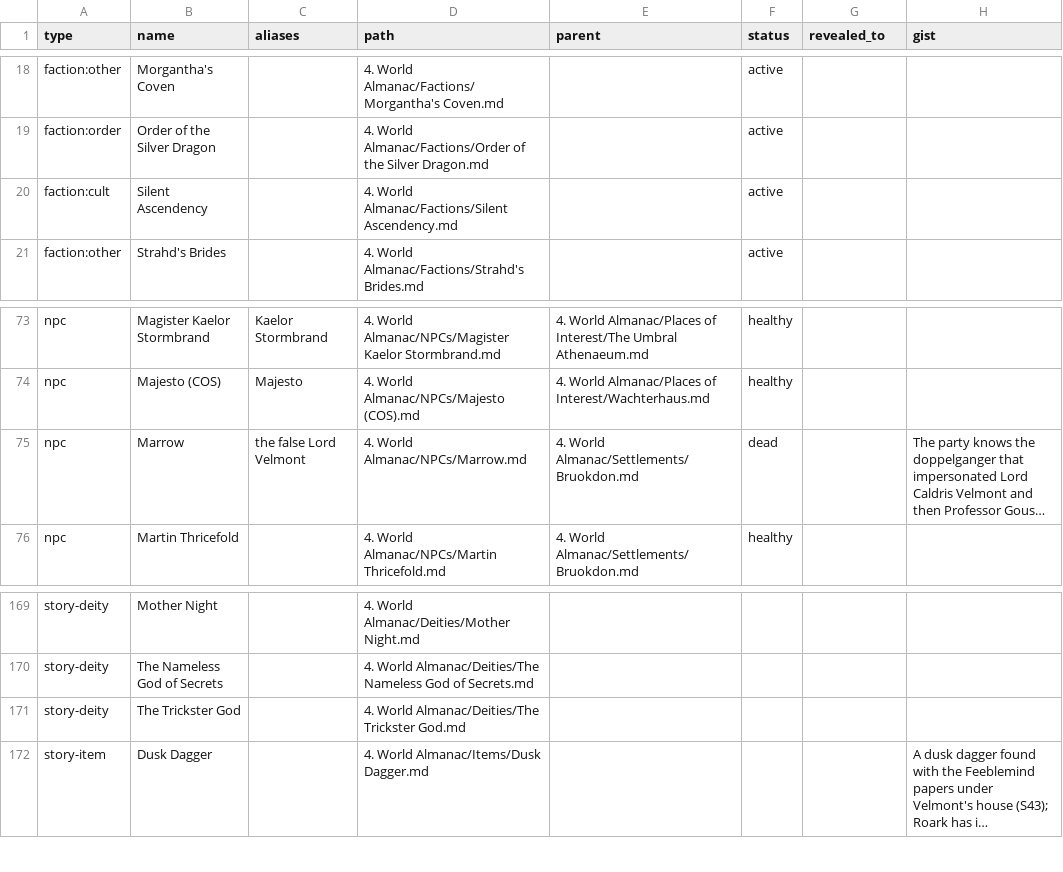
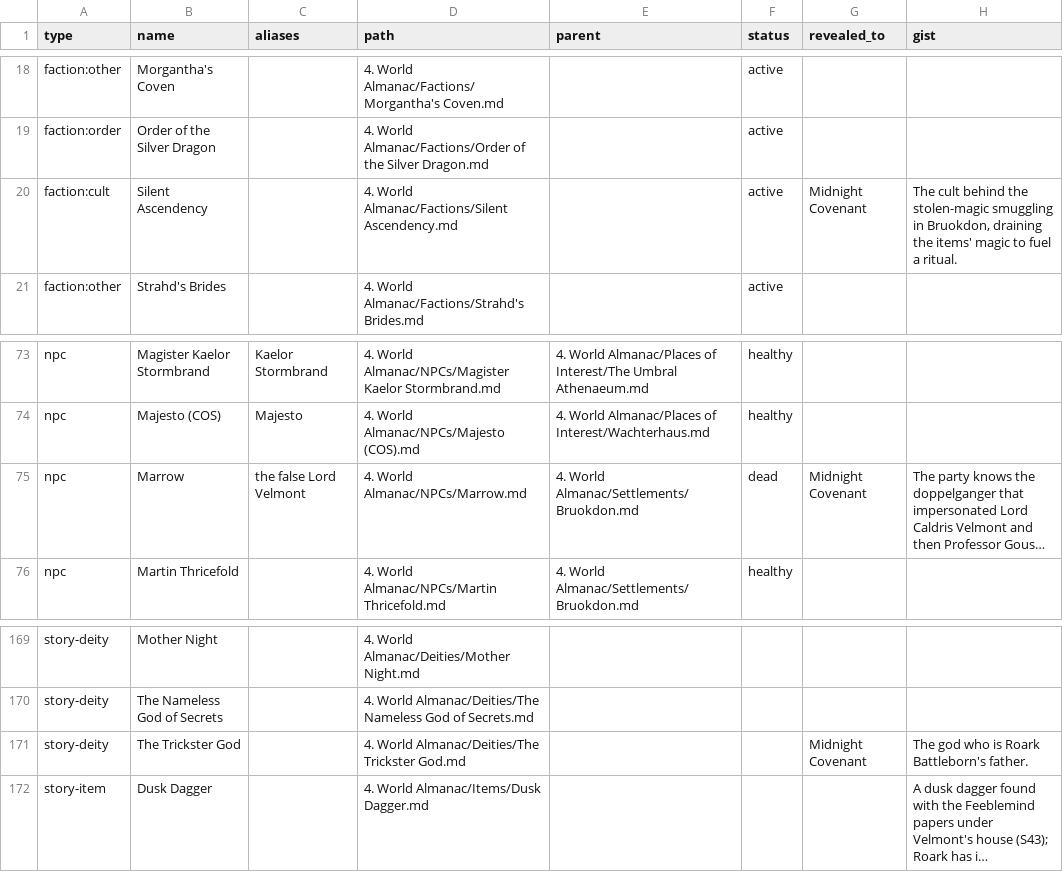
Before and after one commit to Stackclash/5e-vault, a TSV file: z_Extra/index/entities.tsv, drawn as a sheet; only a part is shown, gaps mark what is left out; long unchanged cells end in …; the diff names each change by its address in the sheet, - before the commit and + after, or states it on an @@ line.

```diff
--- a/z_Extra/index/entities.tsv
+++ b/z_Extra/index/entities.tsv
-G20 (revealed_to): (empty)
+G20 (revealed_to): Midnight Covenant
-H20 (gist): (empty)
+H20 (gist): The cult behind the stolen-magic smuggling in Bruokdon, draining the items' magic to fuel a ritual.
-G75 (revealed_to): (empty)
+G75 (revealed_to): Midnight Covenant
-G171 (revealed_to): (empty)
+G171 (revealed_to): Midnight Covenant
-H171 (gist): (empty)
+H171 (gist): The god who is Roark Battleborn's father.
```
Also changed, not shown: z_Extra/index/canon.tsv, z_Extra/index/facts.tsv, 6 other files.
